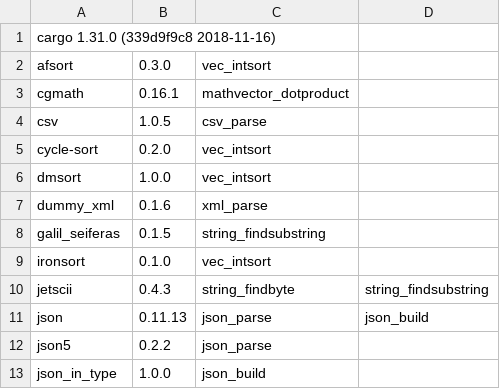
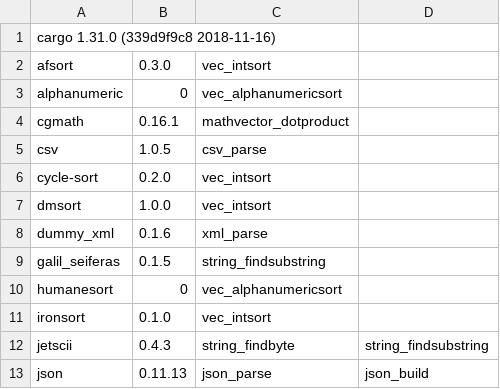
Before and after one commit to veniamin-ilmer/crate-race, a CSV file: crate_list.csv, drawn as a sheet; only a part is shown; the shorter side is filled out with more unchanged rows; the diff names each change by its address in the sheet, - before the commit and + after, or states it on an @@ line.

Commit message:
Update crate_list.csv

```diff
--- a/crate_list.csv
+++ b/crate_list.csv
+row 3: alphanumeric | 0 | vec_alphanumericsort
+row 10: humanesort | 0 | vec_alphanumericsort
```
